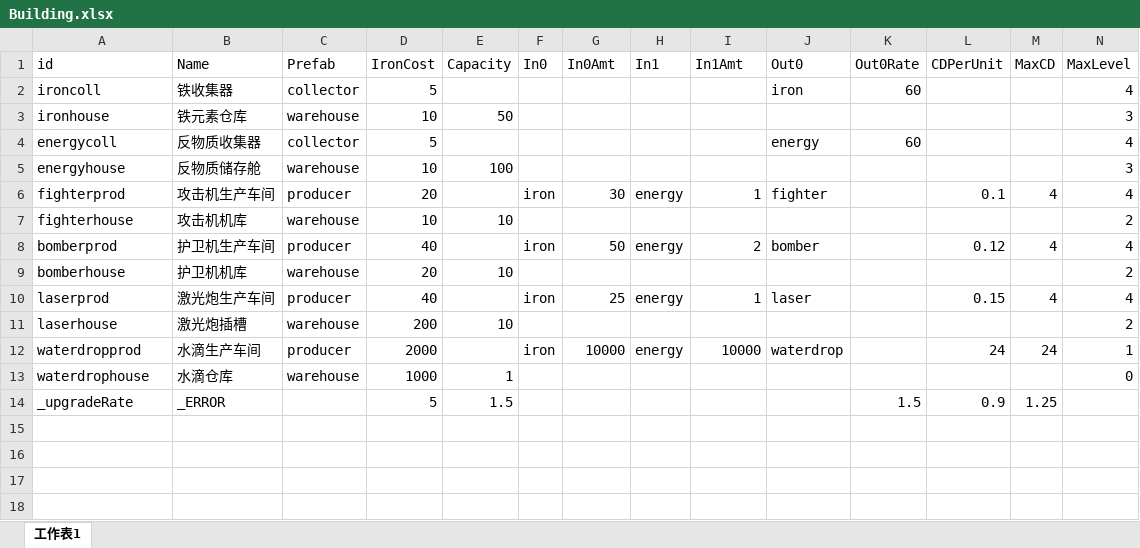
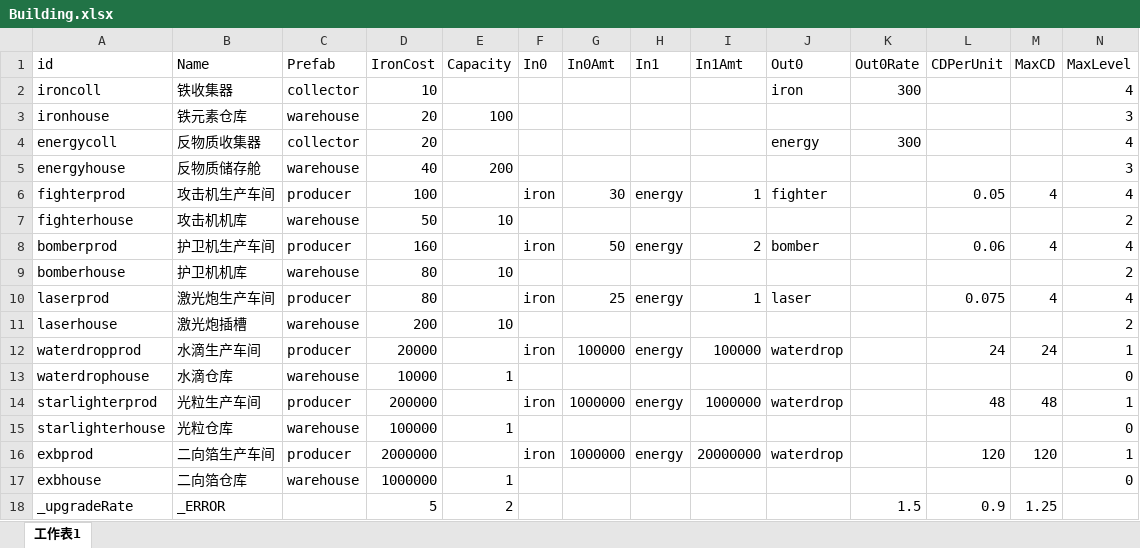
Before and after one commit to stv1024/WarOfStarship, an Excel workbook: Client/assets/Csv/Building.xlsx, sheet 工作表1, drawn as a sheet; only a part is shown; values as stored, in another font and other column widths than the file's, no borders; addresses are those after the commit; rows hold the shown columns only; the diff names each change by its address in the sheet, - before the commit and + after, or states it on an @@ line.

```diff
--- a/Client/assets/Csv/Building.xlsx (sheet 工作表1)
+++ b/Client/assets/Csv/Building.xlsx (sheet 工作表1)
-D2 (IronCost): 5
+D2 (IronCost): 10
-K2 (Out0Rate): 60
+K2 (Out0Rate): 300
-D3 (IronCost): 10
+D3 (IronCost): 20
-E3 (Capacity): 50
+E3 (Capacity): 100
-D4 (IronCost): 5
+D4 (IronCost): 20
-K4 (Out0Rate): 60
+K4 (Out0Rate): 300
-D5 (IronCost): 10
+D5 (IronCost): 40
-E5 (Capacity): 100
+E5 (Capacity): 200
-D6 (IronCost): 20
+D6 (IronCost): 100
-L6 (CDPerUnit): 0.1
+L6 (CDPerUnit): 0.05
-D7 (IronCost): 10
+D7 (IronCost): 50
-D8 (IronCost): 40
+D8 (IronCost): 160
-L8 (CDPerUnit): 0.12
+L8 (CDPerUnit): 0.06
-D9 (IronCost): 20
+D9 (IronCost): 80
-D10 (IronCost): 40
+D10 (IronCost): 80
-L10 (CDPerUnit): 0.15
+L10 (CDPerUnit): 0.075
-D12 (IronCost): 2000
+D12 (IronCost): 20000
-G12 (In0Amt): 10000
+G12 (In0Amt): 100000
-I12 (In1Amt): 10000
+I12 (In1Amt): 100000
-D13 (IronCost): 1000
+D13 (IronCost): 10000
+row 14: starlighterprod | 光粒生产车间 | producer | 200000 |  | iron | 1000000 | energy | 1000000 | waterdrop |  | 48 | 48 | 1
+row 15: starlighterhouse | 光粒仓库 | warehouse | 100000 | 1 |  |  |  |  |  |  |  |  | 0
+row 16: exbprod | 二向箔生产车间 | producer | 2000000 |  | iron | 1000000 | energy | 20000000 | waterdrop |  | 120 | 120 | 1
+row 17: exbhouse | 二向箔仓库 | warehouse | 1000000 | 1 |  |  |  |  |  |  |  |  | 0
-E18 (Capacity): 1.5
+E18 (Capacity): 2
```
Also changed, not shown: 5 other files.
